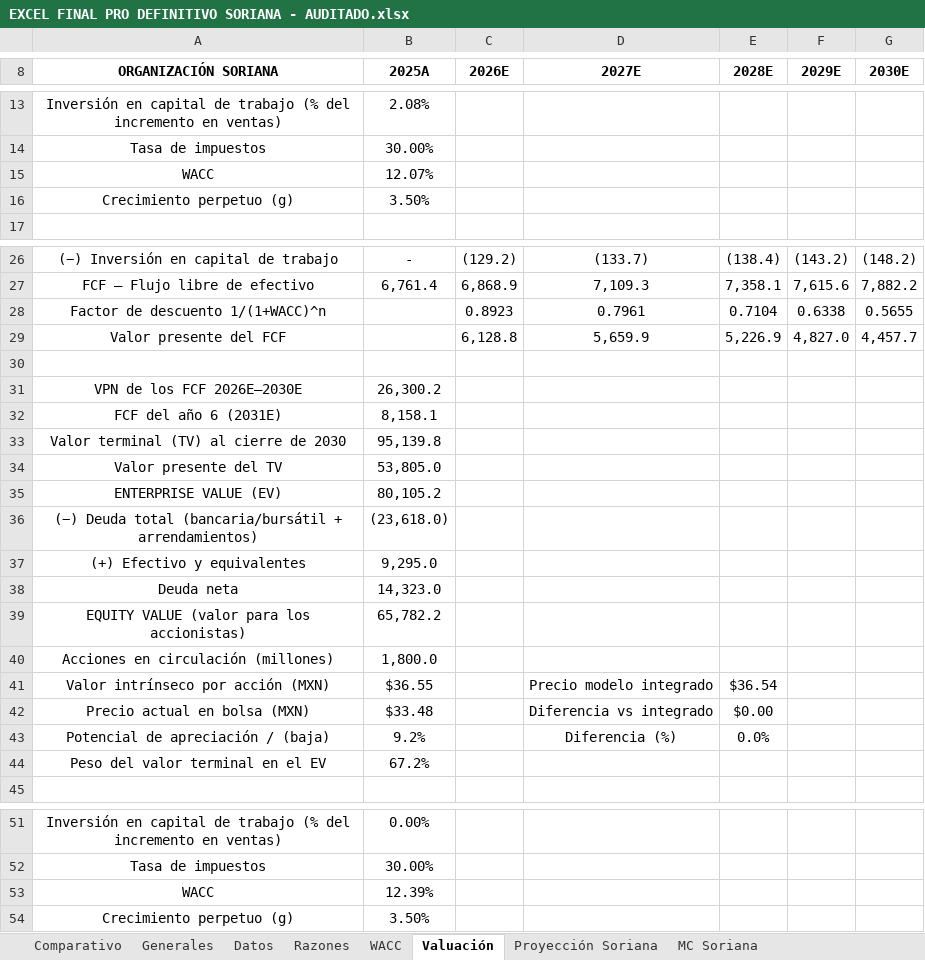
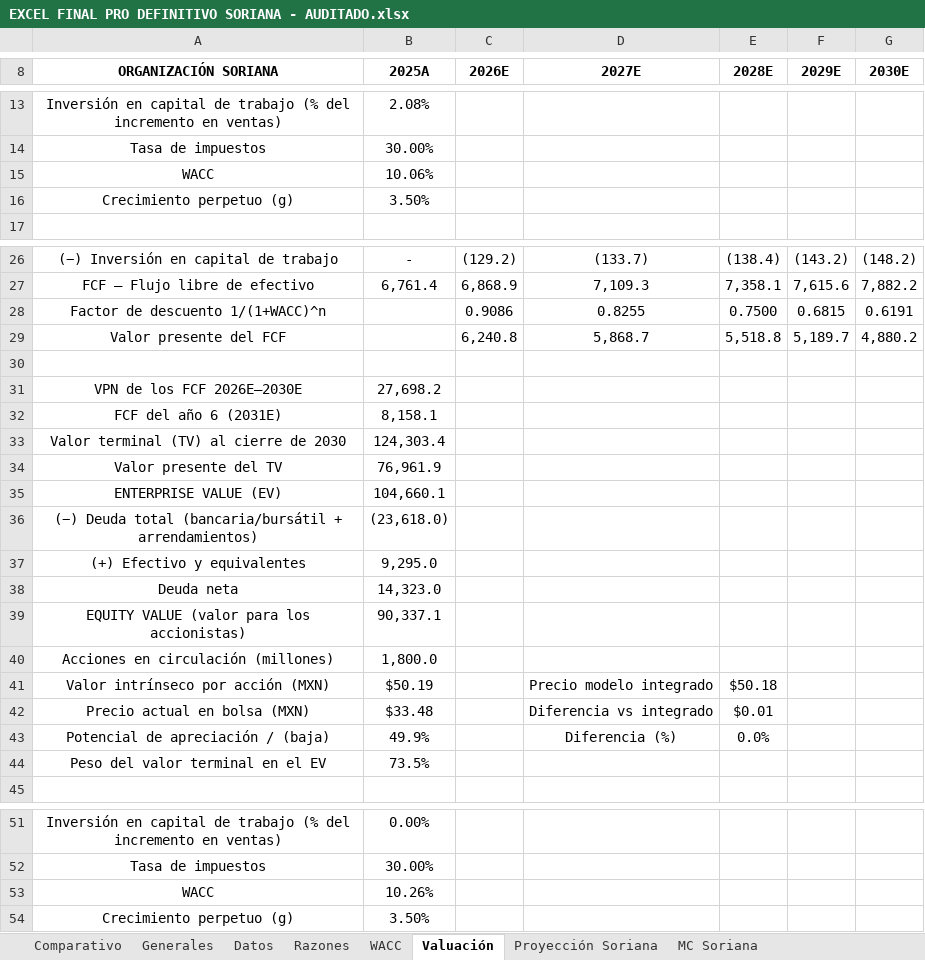
Before and after one commit to a01614662-creator/valuflow-equity-lens, an Excel workbook: excel/EXCEL FINAL PRO DEFINITIVO SORIANA - AUDITADO.xlsx, sheet Valuación, drawn as a sheet; only a part is shown, gaps mark what is left out; values as stored, in another font and other column widths than the file's, no borders; removed rows and columns are numbered as before the commit, all else as after; the diff covers the shown part only; the diff names each change by its address in the sheet, - before the commit and + after, or states it on an @@ line.

```diff
--- a/excel/EXCEL FINAL PRO DEFINITIVO SORIANA - AUDITADO.xlsx (sheet Valuación)
+++ b/excel/EXCEL FINAL PRO DEFINITIVO SORIANA - AUDITADO.xlsx (sheet Valuación)
-B15 (2025A): 12.07%
+B15 (2025A): 10.06%
-row 28: Factor de descuento 1/(1+WACC)^n |  | 0.8923 | 0.7961 | 0.7104 | 0.6338 | 0.5655
-row 29: Valor presente del FCF |  | 6,128.8 | 5,659.9 | 5,226.9 | 4,827.0 | 4,457.7
+row 28: Factor de descuento 1/(1+WACC)^n |  | 0.9086 | 0.8255 | 0.7500 | 0.6815 | 0.6191
+row 29: Valor presente del FCF |  | 6,240.8 | 5,868.7 | 5,518.8 | 5,189.7 | 4,880.2
-B31 (2025A): 26,300.2
+B31 (2025A): 27,698.2
-B33 (2025A): 95,139.8
+B33 (2025A): 124,303.4
-B34 (2025A): 53,805.0
+B34 (2025A): 76,961.9
-B35 (2025A): 80,105.2
+B35 (2025A): 104,660.1
-B39 (2025A): 65,782.2
+B39 (2025A): 90,337.1
-B41 (2025A): $36.55
+B41 (2025A): $50.19
-E41 (2028E): $36.54
+E41 (2028E): $50.18
-E42 (2028E): $0.00
+E42 (2028E): $0.01
-B43 (2025A): 9.2%
+B43 (2025A): 49.9%
-B44 (2025A): 67.2%
+B44 (2025A): 73.5%
-B53 (2025A): 12.39%
+B53 (2025A): 10.26%
```
Also changed, not shown: 6 added rows, 6 removed rows and 26 edited cells elsewhere in this sheet, sheet Proyección Final Soriana, sheet Comparativo, sheet Beta y Kd, sheet Proyección Soriana, sheet WACC, sheet Valuación Combinada, 3 more sheets, hidden cells, 22 other files.
